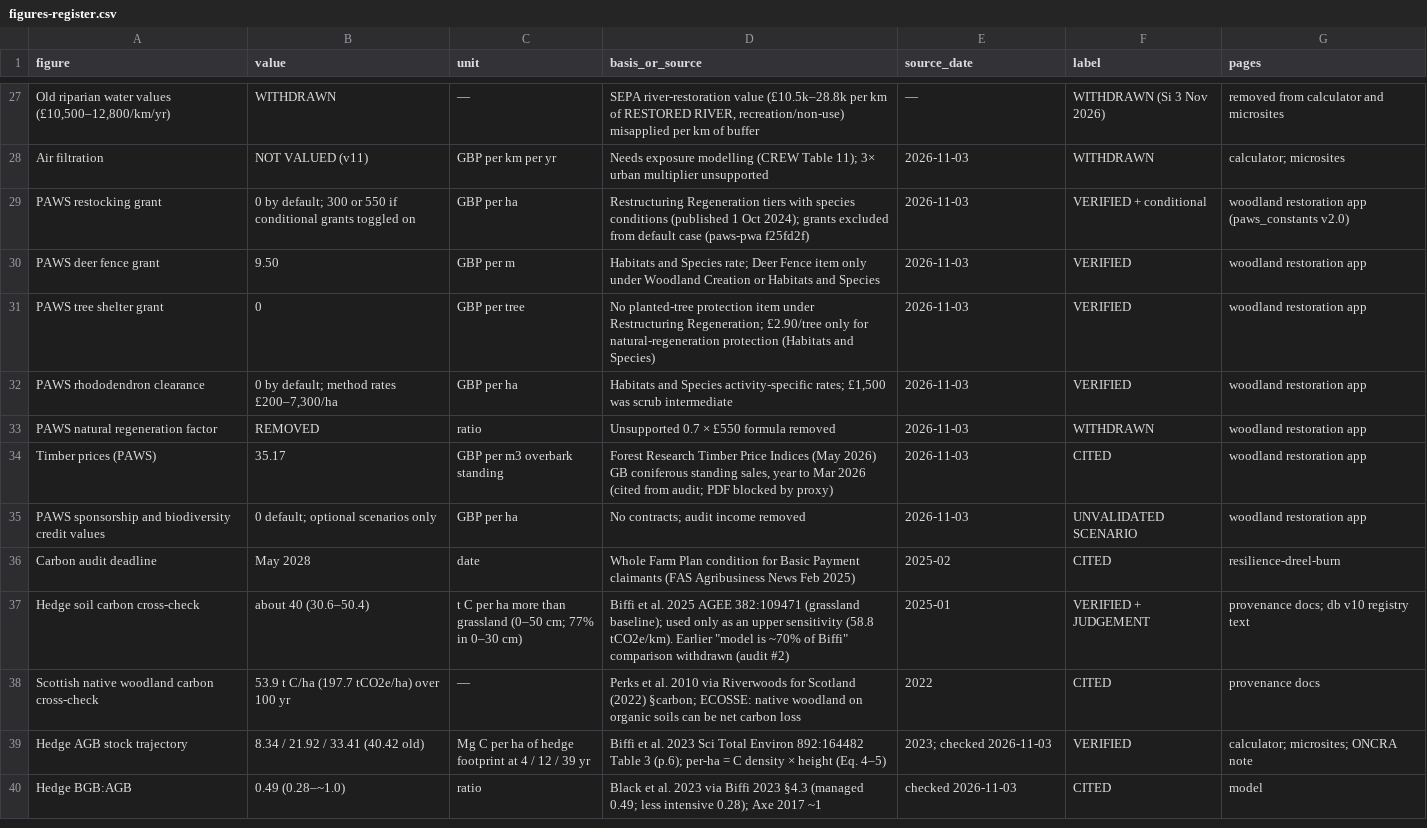
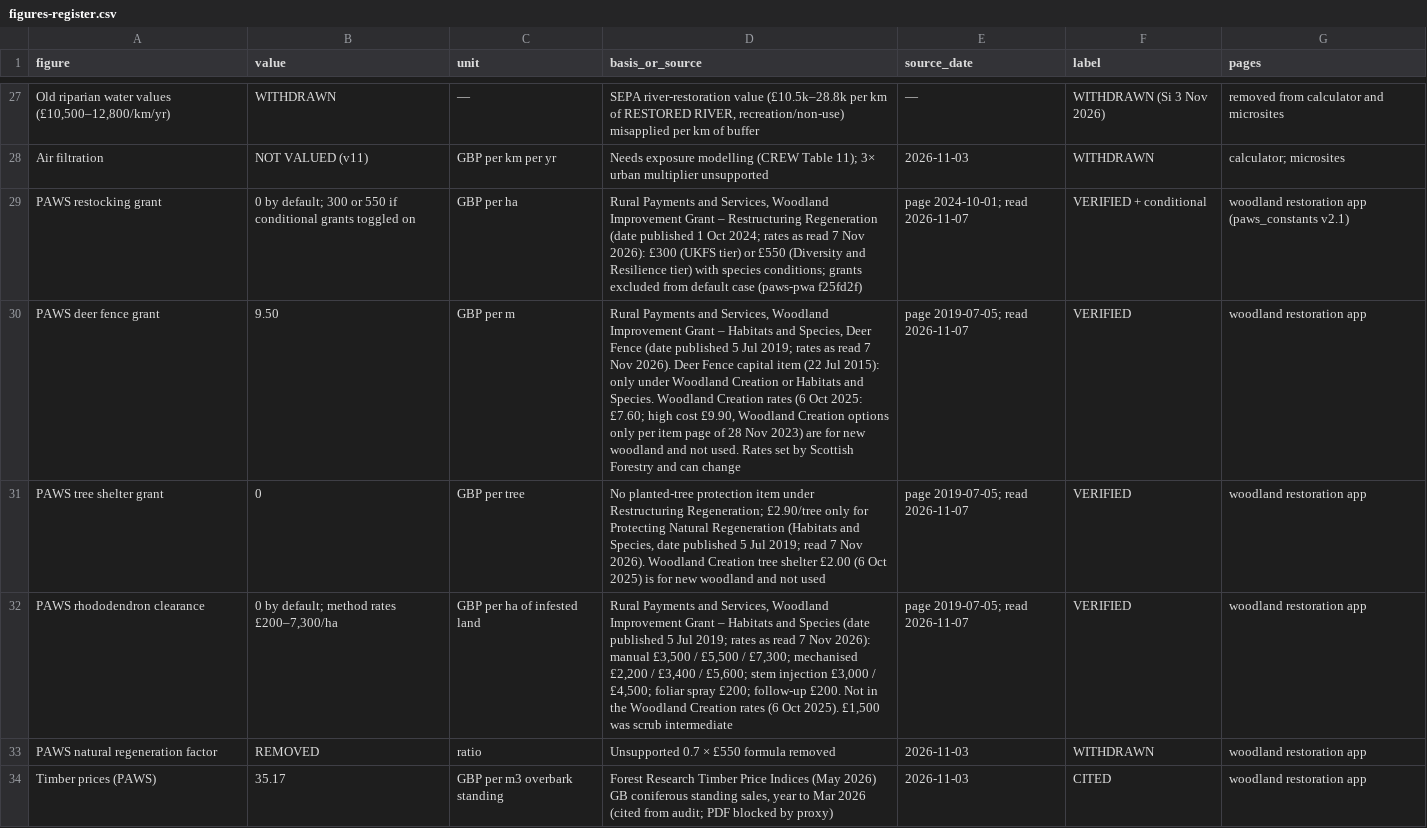
Before and after one commit to siho-herko/fife-shieldbelt-toolkit, a CSV file: docs/figures-register.csv, drawn as a sheet; only a part is shown, gaps mark what is left out; the shorter side is filled out with more unchanged rows; the diff names each change by its address in the sheet, - before the commit and + after, or states it on an @@ line.

```diff
--- a/docs/figures-register.csv
+++ b/docs/figures-register.csv
-D29 (basis_or_source): Restructuring Regeneration tiers with species conditions (published 1 Oct 2024); grants excluded…
+D29 (basis_or_source): Rural Payments and Services, Woodland Improvement Grant – Restructuring Regeneration (date published 1 Oct 2024; rates as read 7 Nov 2026): £300 (UKFS tier) or £550 (Diversity and Resilience tier) with species conditions; grants excluded…
-E29 (source_date): 2026-11-03
+E29 (source_date): page 2024-10-01; read 2026-11-07
-G29 (pages): …app (paws_constants v2.0)
+G29 (pages): …app (paws_constants v2.1)
-D30 (basis_or_source): Habitats and Species rate; Deer Fence item only under Woodland Creation or Habitats and Species
+D30 (basis_or_source): Rural Payments and Services, Woodland Improvement Grant – Habitats and Species, Deer Fence (date published 5 Jul 2019; rates as read 7 Nov 2026). Deer Fence capital item (22 Jul 2015): only under Woodland Creation or Habitats and Species. Woodland Creation rates (6 Oct 2025: £7.60; high cost £9.90, Woodland Creation options only per item page of 28 Nov 2023) are for new woodland and not used. Rates set by Scottish Forestry and can change
-E30:E32 (source_date): 2026-11-03
+E30:E32 (source_date): page 2019-07-05; read 2026-11-07
-D31 (basis_or_source): …only for natural-regeneration protection (Habitats and Species)
+D31 (basis_or_source): …only for Protecting Natural Regeneration (Habitats and Species, date published 5 Jul 2019; read 7 Nov 2026). Woodland Creation tree shelter £2.00 (6 Oct 2025) is for new woodland and not used
-C32 (unit): GBP per ha
+C32 (unit): GBP per ha of infested land
-D32 (basis_or_source): Habitats and Species activity-specific rates; £1,500 was…
+D32 (basis_or_source): Rural Payments and Services, Woodland Improvement Grant – Habitats and Species (date published 5 Jul 2019; rates as read 7 Nov 2026): manual £3,500 / £5,500 / £7,300; mechanised £2,200 / £3,400 / £5,600; stem injection £3,000 / £4,500; foliar spray £200; follow-up £200. Not in the Woodland Creation rates (6 Oct 2025). £1,500 was…
```
